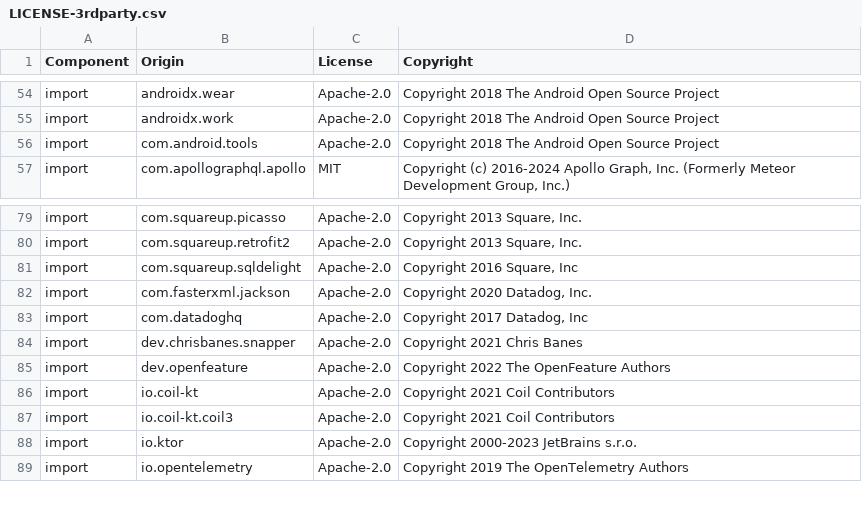
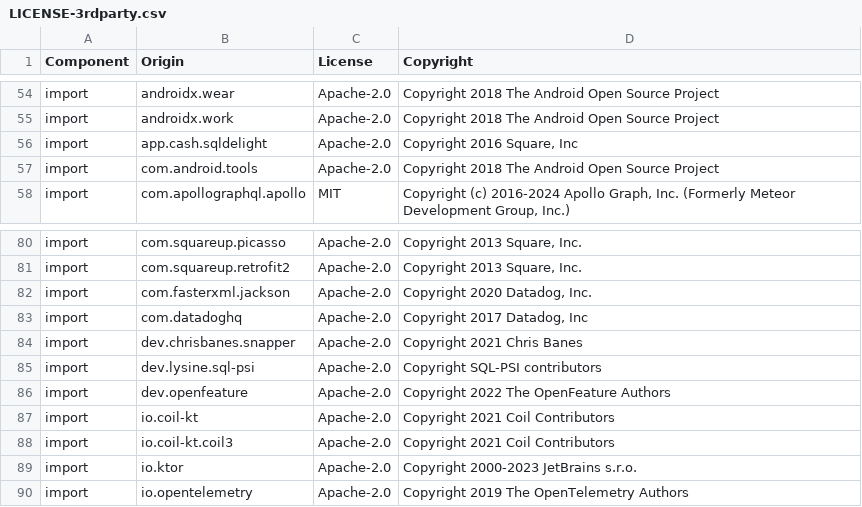
Before and after one commit to DataDog/dd-sdk-android, a CSV file: LICENSE-3rdparty.csv, drawn as a sheet; only a part is shown, gaps mark what is left out; removed rows and columns are numbered as before the commit, all else as after; the diff names each change by its address in the sheet, - before the commit and + after, or states it on an @@ line.

Commit message:
RUM-19510: Migrate SQLDelight integration to v2
Compile the integration against SQLDelight 2.0.2 and exercise 2.4.1 in the sample.
Generate the sample database in the Android app and remove the JVM workaround.
Update migration guidance, licenses, and generated API/dependency snapshots.

```diff
--- a/LICENSE-3rdparty.csv
+++ b/LICENSE-3rdparty.csv
+row 56: import | app.cash.sqldelight | Apache-2.0 | Copyright 2016 Square, Inc
-row 81: import | com.squareup.sqldelight | Apache-2.0 | Copyright 2016 Square, Inc
+row 85: import | dev.lysine.sql-psi | Apache-2.0 | Copyright SQL-PSI contributors
```
Also changed, not shown: 21 other files.
